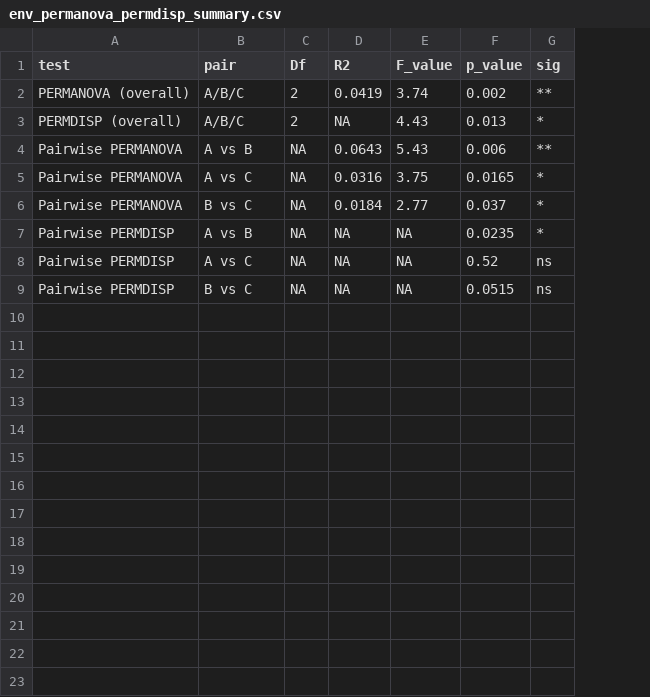
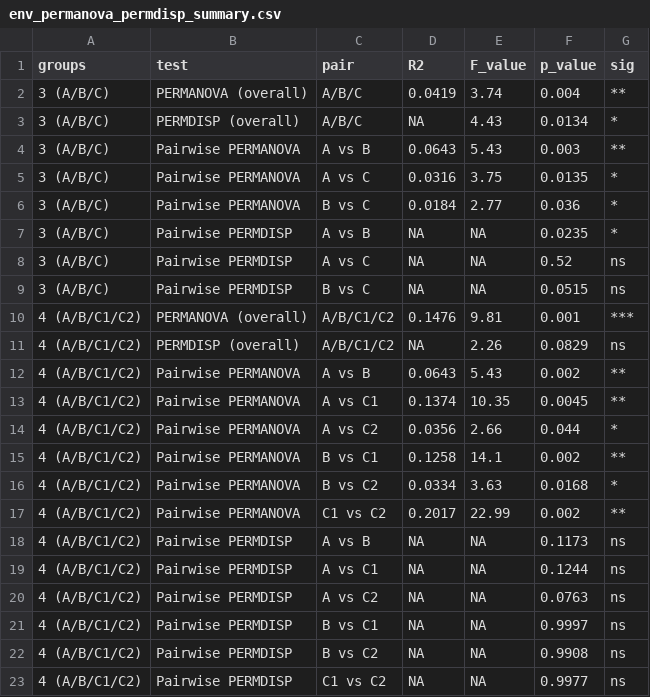
Before and after one commit to ReiSHIBUE/ASGARD2017_analysis, a CSV file: output/survey/beta_diversity/env_permanova_permdisp_summary.csv, drawn as a sheet; removed rows and columns are numbered as before the commit, all else as after; the diff names each change by its address in the sheet, - before the commit and + after, or states it on an @@ line.

```diff
--- a/output/survey/beta_diversity/env_permanova_permdisp_summary.csv
+++ b/output/survey/beta_diversity/env_permanova_permdisp_summary.csv
+column A (groups), rows 2-9: all 3 (A/B/C)
-column C (Df), rows 2-9: 2 | 2 | NA | NA | NA | NA | NA | NA
-F2 (p_value): 0.002
+F2 (p_value): 0.004
-F3 (p_value): 0.013
+F3 (p_value): 0.0134
-F4 (p_value): 0.006
+F4 (p_value): 0.003
-F5 (p_value): 0.0165
+F5 (p_value): 0.0135
-F6 (p_value): 0.037
+F6 (p_value): 0.036
+row 10: 4 (A/B/C1/C2) | PERMANOVA (overall) | A/B/C1/C2 | 0.1476 | 9.81 | 0.001 | ***
+row 11: 4 (A/B/C1/C2) | PERMDISP (overall) | A/B/C1/C2 | NA | 2.26 | 0.0829 | ns
+row 12: 4 (A/B/C1/C2) | Pairwise PERMANOVA | A vs B | 0.0643 | 5.43 | 0.002 | **
+row 13: 4 (A/B/C1/C2) | Pairwise PERMANOVA | A vs C1 | 0.1374 | 10.35 | 0.0045 | **
+row 14: 4 (A/B/C1/C2) | Pairwise PERMANOVA | A vs C2 | 0.0356 | 2.66 | 0.044 | *
+row 15: 4 (A/B/C1/C2) | Pairwise PERMANOVA | B vs C1 | 0.1258 | 14.1 | 0.002 | **
+row 16: 4 (A/B/C1/C2) | Pairwise PERMANOVA | B vs C2 | 0.0334 | 3.63 | 0.0168 | *
+row 17: 4 (A/B/C1/C2) | Pairwise PERMANOVA | C1 vs C2 | 0.2017 | 22.99 | 0.002 | **
+row 18: 4 (A/B/C1/C2) | Pairwise PERMDISP | A vs B | NA | NA | 0.1173 | ns
+row 19: 4 (A/B/C1/C2) | Pairwise PERMDISP | A vs C1 | NA | NA | 0.1244 | ns
+row 20: 4 (A/B/C1/C2) | Pairwise PERMDISP | A vs C2 | NA | NA | 0.0763 | ns
+row 21: 4 (A/B/C1/C2) | Pairwise PERMDISP | B vs C1 | NA | NA | 0.9997 | ns
+row 22: 4 (A/B/C1/C2) | Pairwise PERMDISP | B vs C2 | NA | NA | 0.9908 | ns
+row 23: 4 (A/B/C1/C2) | Pairwise PERMDISP | C1 vs C2 | NA | NA | 0.9977 | ns
```
Also changed, not shown: 1 other file.
